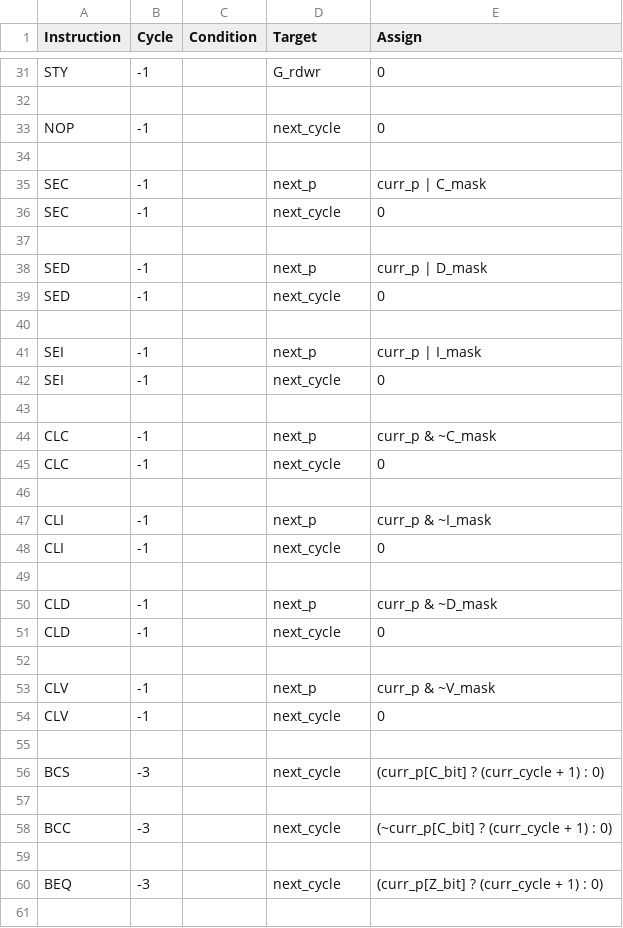
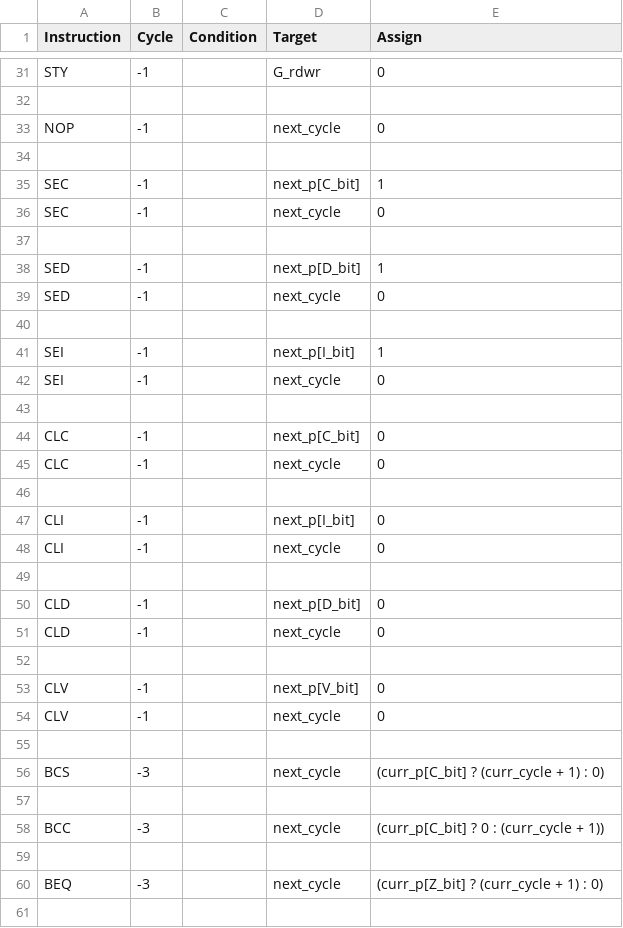
Before and after one commit to 2bitsin/Q2A03, a CSV file: data/ISA-op-cycles.csv, drawn as a sheet; only a part is shown, gaps mark what is left out; the diff covers the shown part only.

```diff
--- a/data/ISA-op-cycles.csv
+++ b/data/ISA-op-cycles.csv
@@ -34,21 +34,21 @@
 ,,,,
-"SEC",-1,,"next_p","curr_p | C_mask"
+"SEC",-1,,"next_p[C_bit]",1
 "SEC",-1,,"next_cycle",0
 ,,,,
-"SED",-1,,"next_p","curr_p | D_mask"
+"SED",-1,,"next_p[D_bit]",1
 "SED",-1,,"next_cycle",0
 ,,,,
-"SEI",-1,,"next_p","curr_p | I_mask"
+"SEI",-1,,"next_p[I_bit]",1
 "SEI",-1,,"next_cycle",0
 ,,,,
-"CLC",-1,,"next_p","curr_p & ~C_mask"
+"CLC",-1,,"next_p[C_bit]",0
 "CLC",-1,,"next_cycle",0
 ,,,,
-"CLI",-1,,"next_p","curr_p & ~I_mask"
+"CLI",-1,,"next_p[I_bit]",0
 "CLI",-1,,"next_cycle",0
 ,,,,
-"CLD",-1,,"next_p","curr_p & ~D_mask"
+"CLD",-1,,"next_p[D_bit]",0
 "CLD",-1,,"next_cycle",0
 ,,,,
-"CLV",-1,,"next_p","curr_p & ~V_mask"
+"CLV",-1,,"next_p[V_bit]",0
 "CLV",-1,,"next_cycle",0
@@ -57,3 +57,3 @@
 ,,,,
-"BCC",-3,,"next_cycle","(~curr_p[C_bit] ? (curr_cycle + 1) : 0)"
+"BCC",-3,,"next_cycle","(curr_p[C_bit] ? 0 : (curr_cycle + 1))"
 ,,,,
```
Also changed, not shown: 3 edited cells elsewhere in this file, data/ISA-am-cycles.csv, 2 other files.
